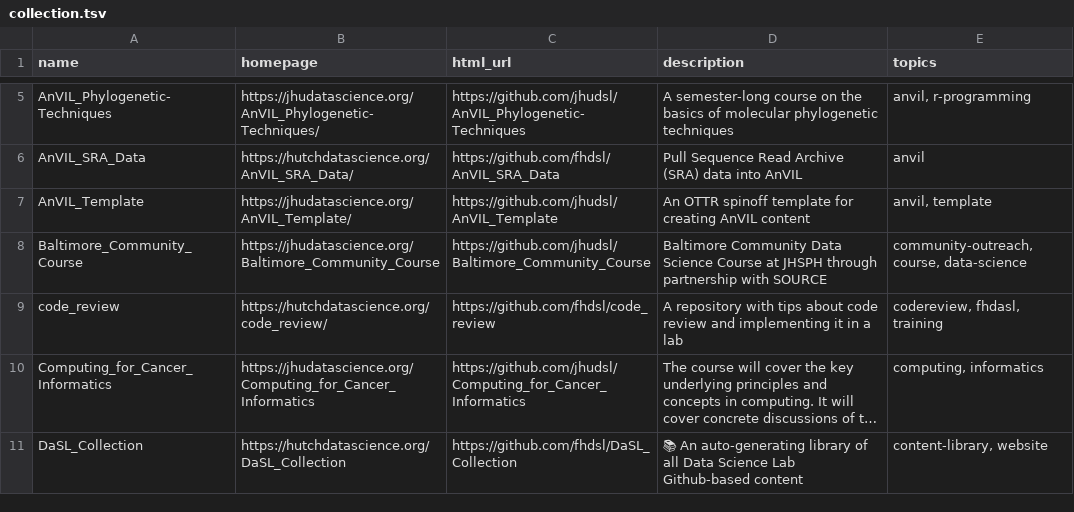
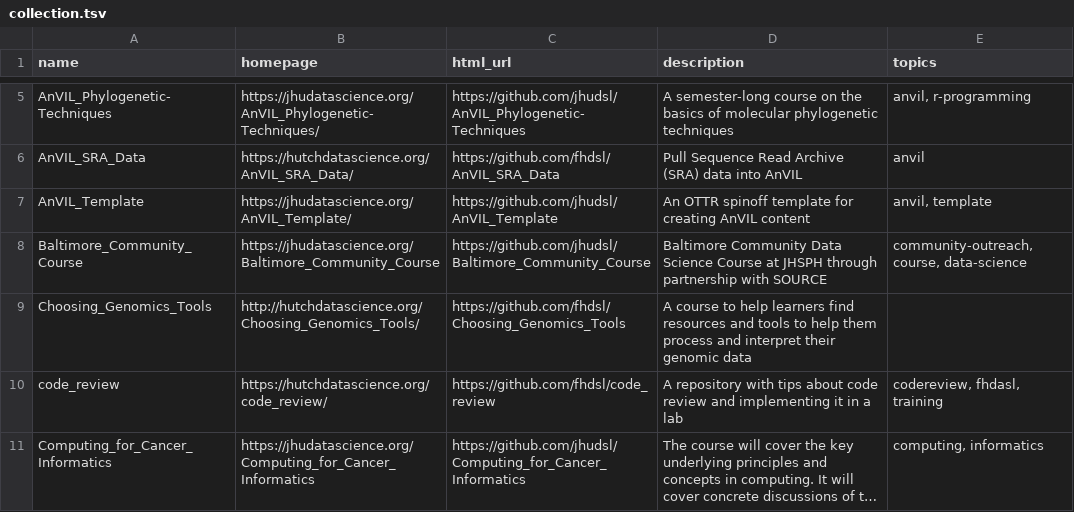
Before and after one commit to fhdsl/DaSL_Collection, a TSV file: resources/collection.tsv, drawn as a sheet; only a part is shown, gaps mark what is left out; the shorter side is filled out with more unchanged rows; long unchanged cells end in ….

Commit message:
Add collection file

```diff
--- a/resources/collection.tsv
+++ b/resources/collection.tsv
@@ -8,2 +8,3 @@ AnVIL_Template	https://jhudatascience.org/AnVIL_Template/	https://github.com/jhu
 Baltimore_Community_Course	https://jhudatascience.org/Baltimore_Community_Course	https://github.com/jhudsl/Baltimore_Community_Course	Baltimore Community Data Science Course at JHSPH through partnership with SOURCE	community-outreach, course, data-science
+Choosing_Genomics_Tools	http://hutchdatascience.org/Choosing_Genomics_Tools/	https://github.com/fhdsl/Choosing_Genomics_Tools	A course to help learners find resources and tools to help them process and interpret their genomic data	
 code_review	https://hutchdatascience.org/code_review/	https://github.com/fhdsl/code_review	A repository with tips about code review and implementing it in a lab	codereview, fhdasl, training
```
